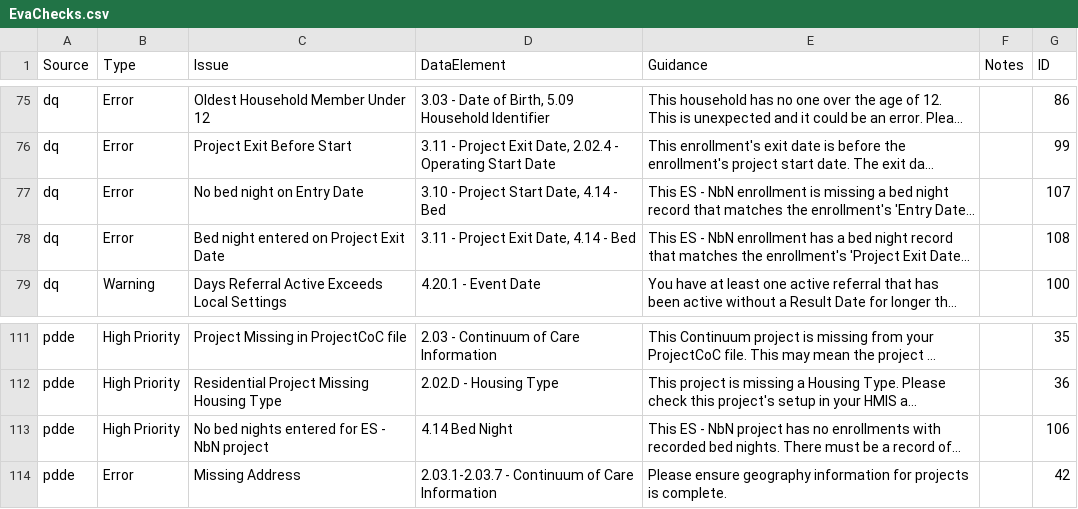
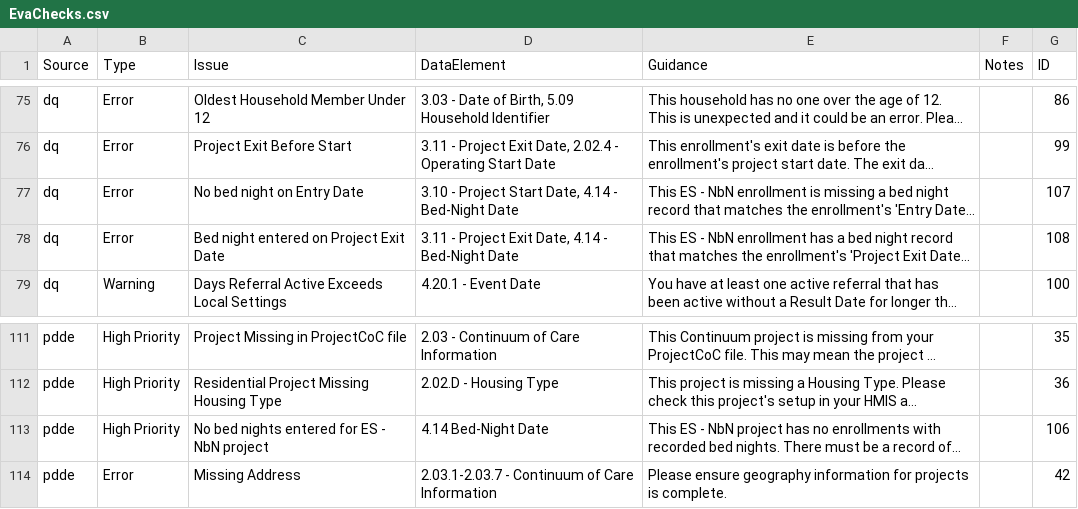
Before and after one commit to abtassociates/eva, a CSV file: public-resources/EvaChecks.csv, drawn as a sheet; only a part is shown, gaps mark what is left out; long unchanged cells end in …; the diff names each change by its address in the sheet, - before the commit and + after, or states it on an @@ line.

Commit message:
Updated EvaChecks.csv
- Noticed new bed night checks did not have full data element name "4.14 - Bed-Night Date"

```diff
--- a/public-resources/EvaChecks.csv
+++ b/public-resources/EvaChecks.csv
-D77 (DataElement): 3.10 - Project Start Date, 4.14 - Bed
+D77 (DataElement): 3.10 - Project Start Date, 4.14 - Bed-Night Date
-D78 (DataElement): 3.11 - Project Exit Date, 4.14 - Bed
+D78 (DataElement): 3.11 - Project Exit Date, 4.14 - Bed-Night Date
-D113 (DataElement): 4.14 Bed Night
+D113 (DataElement): 4.14 Bed-Night Date
```
